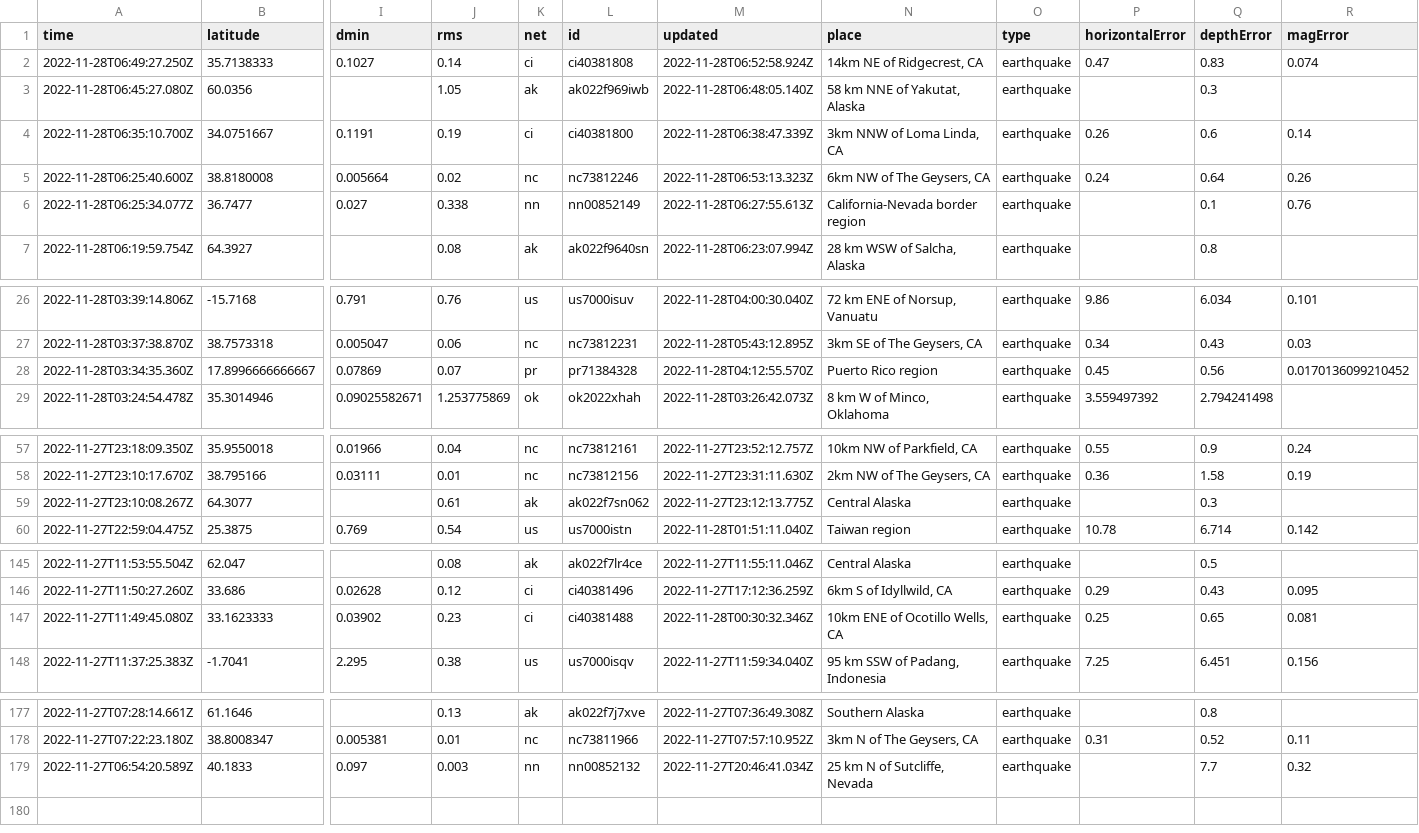
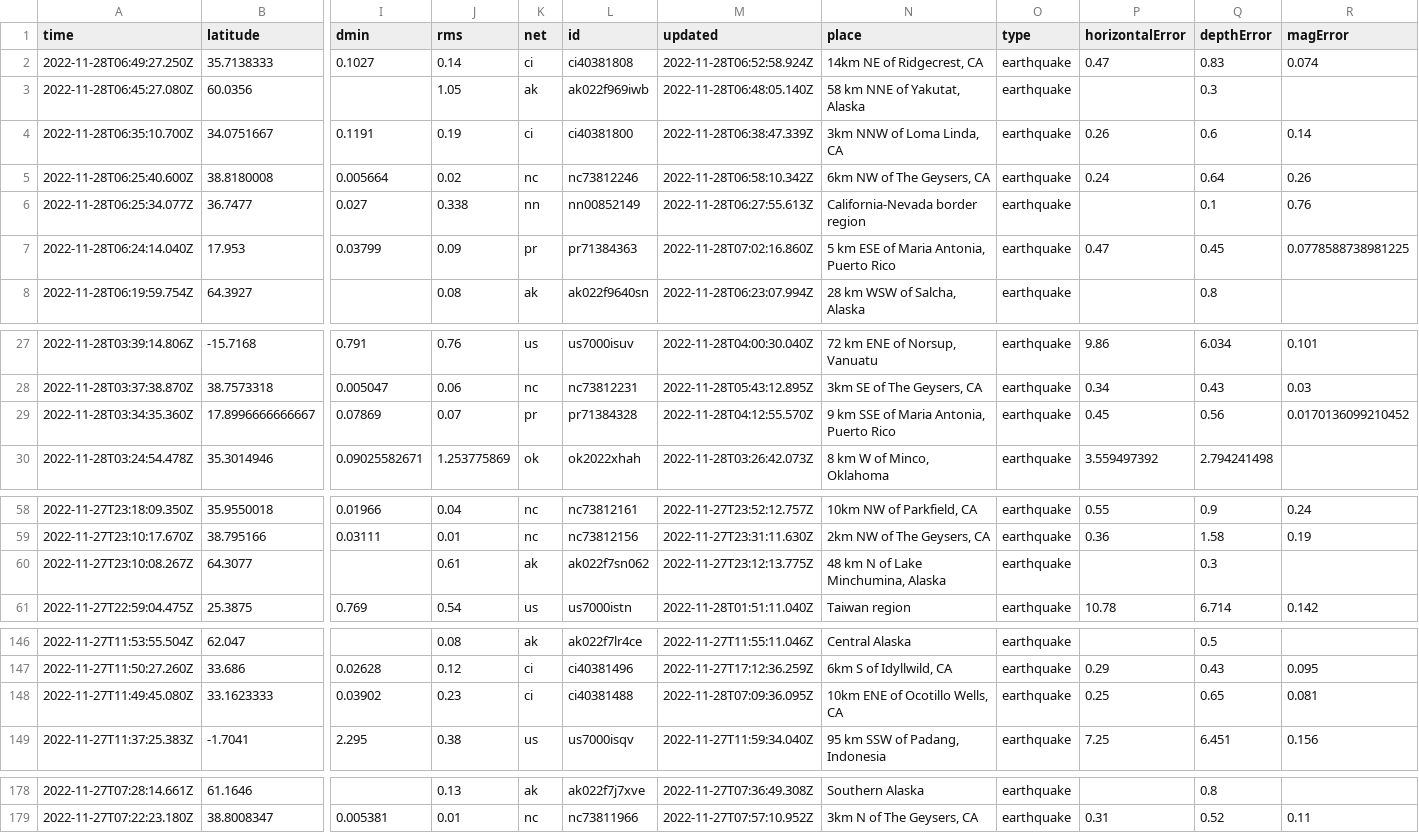
Before and after one commit to katielicari/nicar22-github-action, a CSV file: usgs_current.csv, drawn as a sheet; only a part is shown, gaps mark what is left out; removed rows and columns are numbered as before the commit, all else as after; rows hold the shown columns only; the diff names each change by its address in the sheet, - before the commit and + after, or states it on an @@ line.

```diff
--- a/usgs_current.csv
+++ b/usgs_current.csv
-M5 (updated): 2022-11-28T06:53:13.323Z
+M5 (updated): 2022-11-28T06:58:10.342Z
+row 7: 2022-11-28T06:24:14.040Z | 17.953 | 0.03799 | 0.09 | pr | pr71384363 | 2022-11-28T07:02:16.860Z | 5 km ESE of Maria Antonia, Puerto Rico | earthquake | 0.47 | 0.45 | 0.0778588738981225
-N29 (place): Puerto Rico region
+N29 (place): 9 km SSE of Maria Antonia, Puerto Rico
-N60 (place): Central Alaska
+N60 (place): 48 km N of Lake Minchumina, Alaska
-M148 (updated): 2022-11-28T00:30:32.346Z
+M148 (updated): 2022-11-28T07:09:36.095Z
-row 179: 2022-11-27T06:54:20.589Z | 40.1833 | 0.097 | 0.003 | nn | nn00852132 | 2022-11-27T20:46:41.034Z | 25 km N of Sutcliffe, Nevada | earthquake |  | 7.7 | 0.32
```
